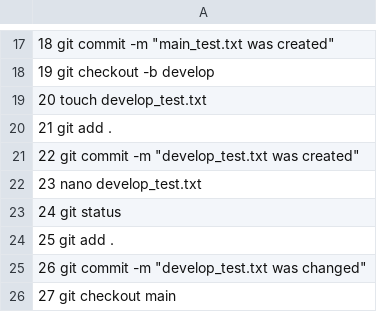
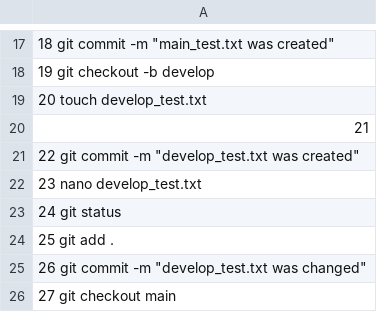
Before and after one commit to OleksandrGOIT/Task1_4_6_7_HW_10, a CSV file: command_list.csv, drawn as a sheet; only a part is shown, gaps mark what is left out.

Commit message:
Update command_list.csv

```diff
--- a/command_list.csv
+++ b/command_list.csv
@@ -19,3 +19,3 @@
    20  touch develop_test.txt
-   21  git add .
+   21
    22  git commit -m "develop_test.txt was created"
```
